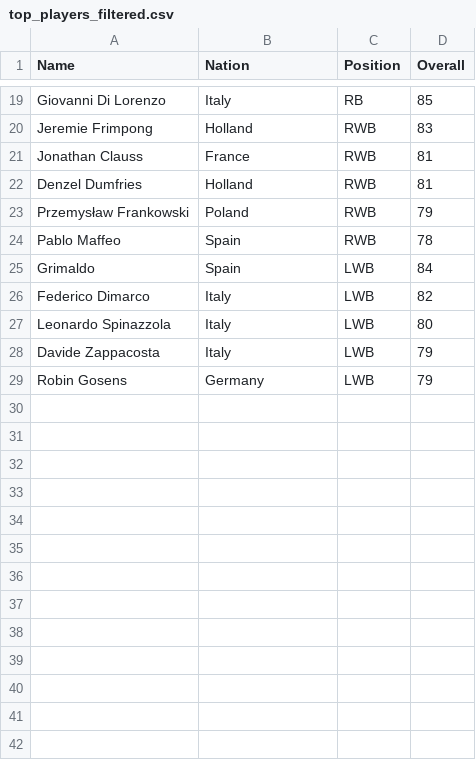
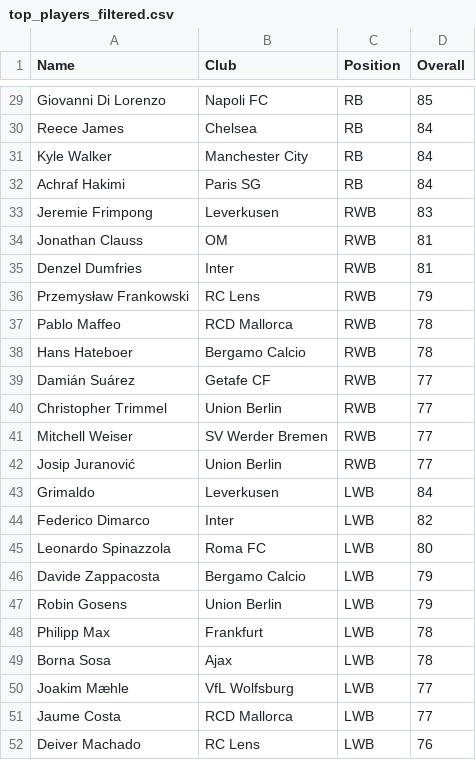
Before and after one commit to celzin/Mapeando-Rendimento-no-Futebol-Virtual, a CSV file: top_players_filtered.csv, drawn as a sheet; only a part is shown, gaps mark what is left out; addresses are those after the commit; the diff covers the shown part only; the diff names each change by its address in the sheet, - before the commit and + after, or states it on an @@ line.

```diff
--- a/top_players_filtered.csv
+++ b/top_players_filtered.csv
-B1: Nation
+B1: Club
-B29 (Club): Italy
+B29 (Club): Napoli FC
+row 30: Reece James | Chelsea | RB | 84
+row 31: Kyle Walker | Manchester City | RB | 84
+row 32: Achraf Hakimi | Paris SG | RB | 84
-B33 (Club): Holland
+B33 (Club): Leverkusen
-B34 (Club): France
+B34 (Club): OM
-B35 (Club): Holland
+B35 (Club): Inter
-B36 (Club): Poland
+B36 (Club): RC Lens
-B37 (Club): Spain
+B37 (Club): RCD Mallorca
+row 38: Hans Hateboer | Bergamo Calcio | RWB | 78
+row 39: Damián Suárez | Getafe CF | RWB | 77
+row 40: Christopher Trimmel | Union Berlin | RWB | 77
+row 41: Mitchell Weiser | SV Werder Bremen | RWB | 77
+row 42: Josip Juranović | Union Berlin | RWB | 77
-B43 (Club): Spain
+B43 (Club): Leverkusen
-B44 (Club): Italy
+B44 (Club): Inter
-B45 (Club): Italy
+B45 (Club): Roma FC
-B46 (Club): Italy
+B46 (Club): Bergamo Calcio
-B47 (Club): Germany
+B47 (Club): Union Berlin
+row 48: Philipp Max | Frankfurt | LWB | 78
+row 49: Borna Sosa | Ajax | LWB | 78
+row 50: Joakim Mæhle | VfL Wolfsburg | LWB | 77
+row 51: Jaume Costa | RCD Mallorca | LWB | 77
+row 52: Deiver Machado | RC Lens | LWB | 76
```
Also changed, not shown: 10 added rows and 17 edited cells elsewhere in this file, 4 other files.
